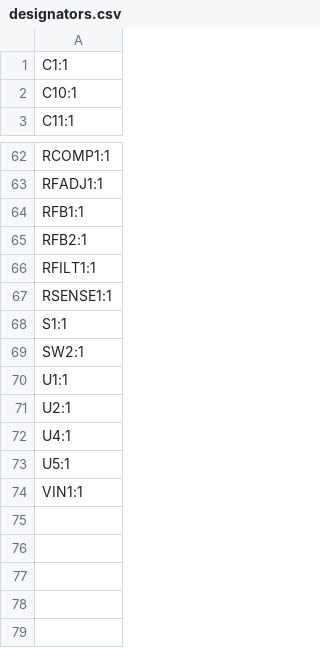
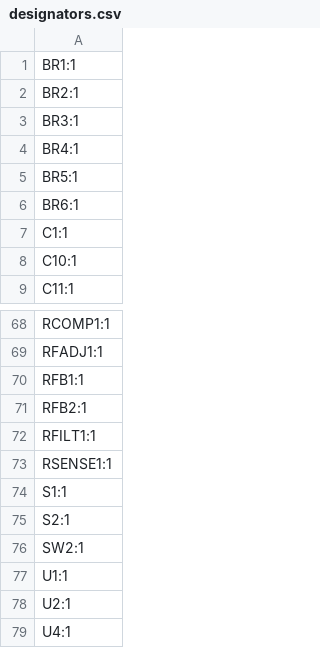
Before and after one commit to zOnlyKroks/pcb-consortium, a CSV file: HighEffNixiPSU/production/designators.csv, drawn as a sheet; only a part is shown, gaps mark what is left out; the shorter side is filled out with more unchanged rows; the diff names each change by its address in the sheet, - before the commit and + after, or states it on an @@ line.

```diff
--- a/HighEffNixiPSU/production/designators.csv
+++ b/HighEffNixiPSU/production/designators.csv
+row 1: BR1:1
+row 2: BR2:1
+row 3: BR3:1
+row 4: BR4:1
+row 5: BR5:1
+row 6: BR6:1
+row 75: S2:1
```
Also changed, not shown: HighEffNixiPSU/production/bom.csv, HighEffNixiPSU/production/positions.csv, 17 other files.
